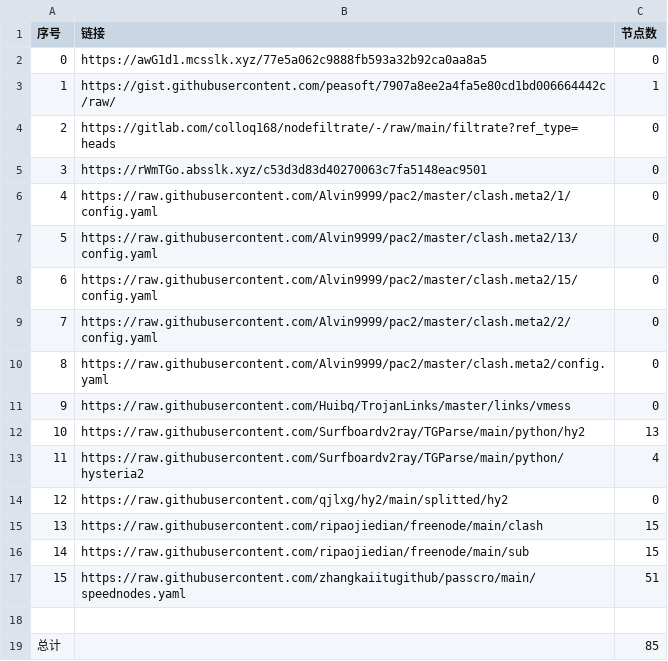
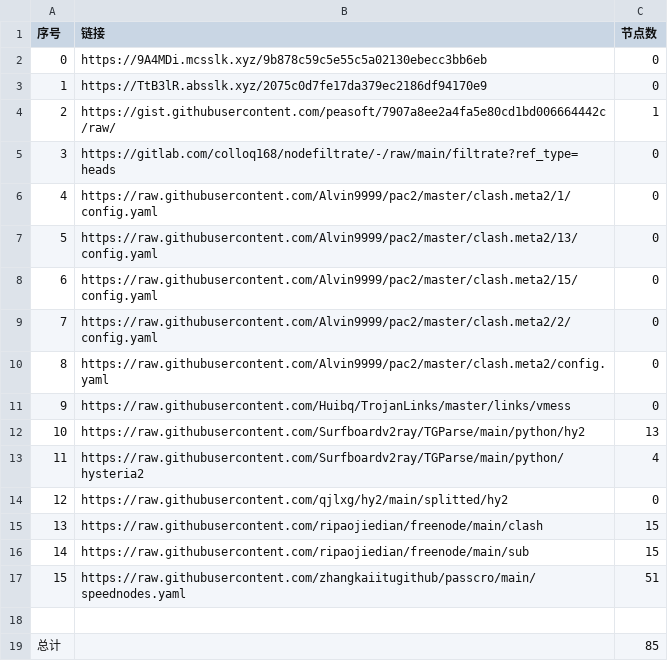
Before and after one commit to nongsp/NWs, a CSV file: list_result.csv, drawn as a sheet; removed rows and columns are numbered as before the commit, all else as after; the diff names each change by its address in the sheet, - before the commit and + after, or states it on an @@ line.

```diff
--- a/list_result.csv
+++ b/list_result.csv
-B2 (链接): https://awG1d1.mcsslk.xyz/77e5a062c9888fb593a32b92ca0aa8a5
+B2 (链接): https://9A4MDi.mcsslk.xyz/9b878c59c5e55c5a02130ebecc3bb6eb
+row 3: 1 | https://TtB3lR.absslk.xyz/2075c0d7fe17da379ec2186df94170e9 | 0
@@ column A (序号) renumbered between rows 4 and 5 @@
-row 5: 3 | https://rWmTGo.absslk.xyz/c53d3d83d40270063c7fa5148eac9501 | 0
```
Also changed, not shown: 3 other files.
